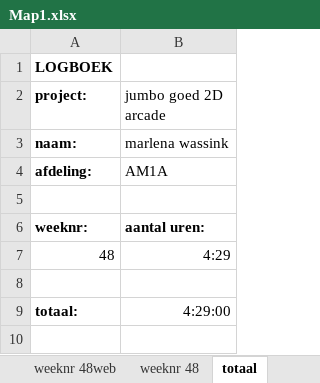
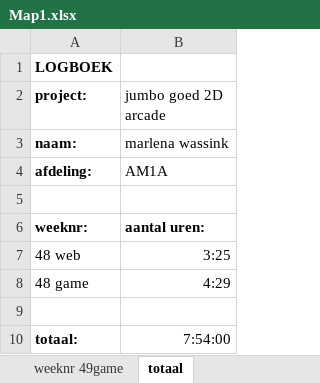
Before and after one commit to marlenaa/fotosjaak, an Excel workbook: Map1.xlsx, sheet totaal, drawn as a sheet; values as stored, in another font and other column widths than the file's, no borders; addresses are those after the commit; the diff names each change by its address in the sheet, - before the commit and + after, or states it on an @@ line.

```diff
--- a/Map1.xlsx (sheet totaal)
+++ b/Map1.xlsx (sheet totaal)
+sheet tab: weeknr 49game
+row 7: 48 web | 3:25
-A8 (project:): 48
+A8 (project:): 48 game
-B10 (jumbo goed 2D arcade): 4:29:00
+B10 (jumbo goed 2D arcade): 7:54:00
```
Also changed, not shown: other sheet tabs, formulas that keep their value, 3 other files.
